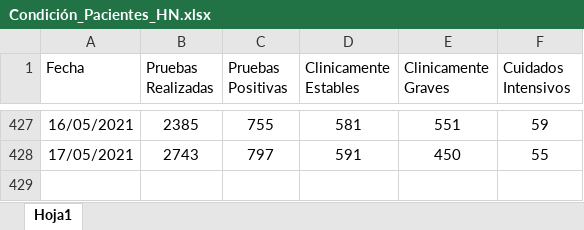
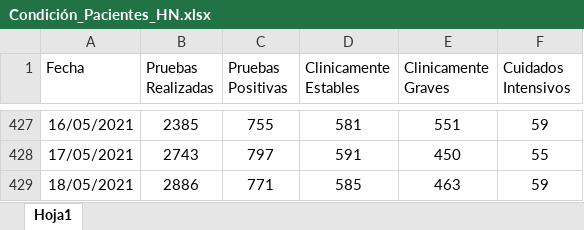
Before and after one commit to Sud-Austral/Datos_Honduras, an Excel workbook: datacovidhn/Condición_Pacientes_HN.xlsx, sheet Hoja1, drawn as a sheet; only a part is shown, gaps mark what is left out; values as stored, in another font and other column widths than the file's, no borders; table styles not drawn; the diff names each change by its address in the sheet, - before the commit and + after, or states it on an @@ line.

```diff
--- a/datacovidhn/Condición_Pacientes_HN.xlsx (sheet Hoja1)
+++ b/datacovidhn/Condición_Pacientes_HN.xlsx (sheet Hoja1)
+row 429: 18/05/2021 | 2886 | 771 | 585 | 463 | 59
```
Also changed, not shown: 2 other files.
